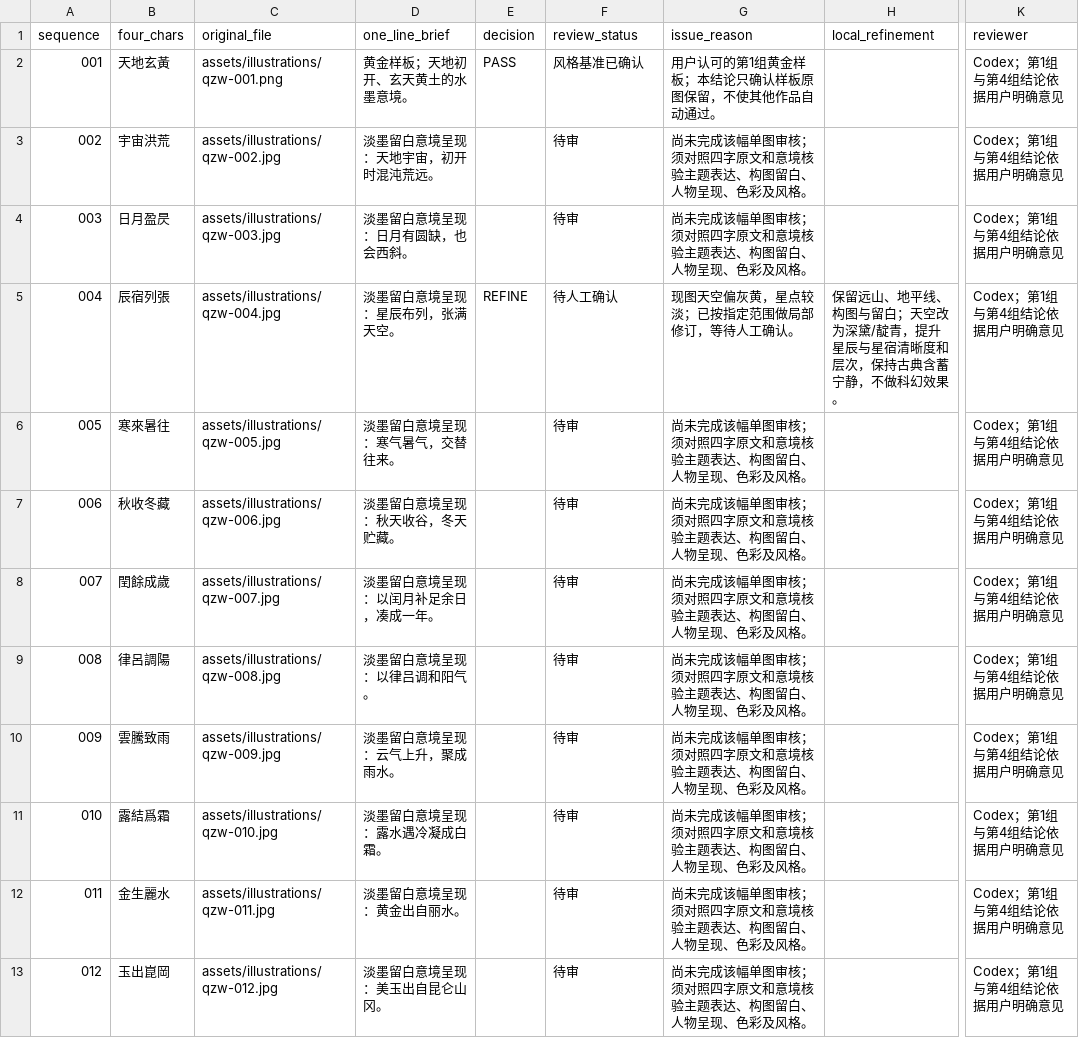
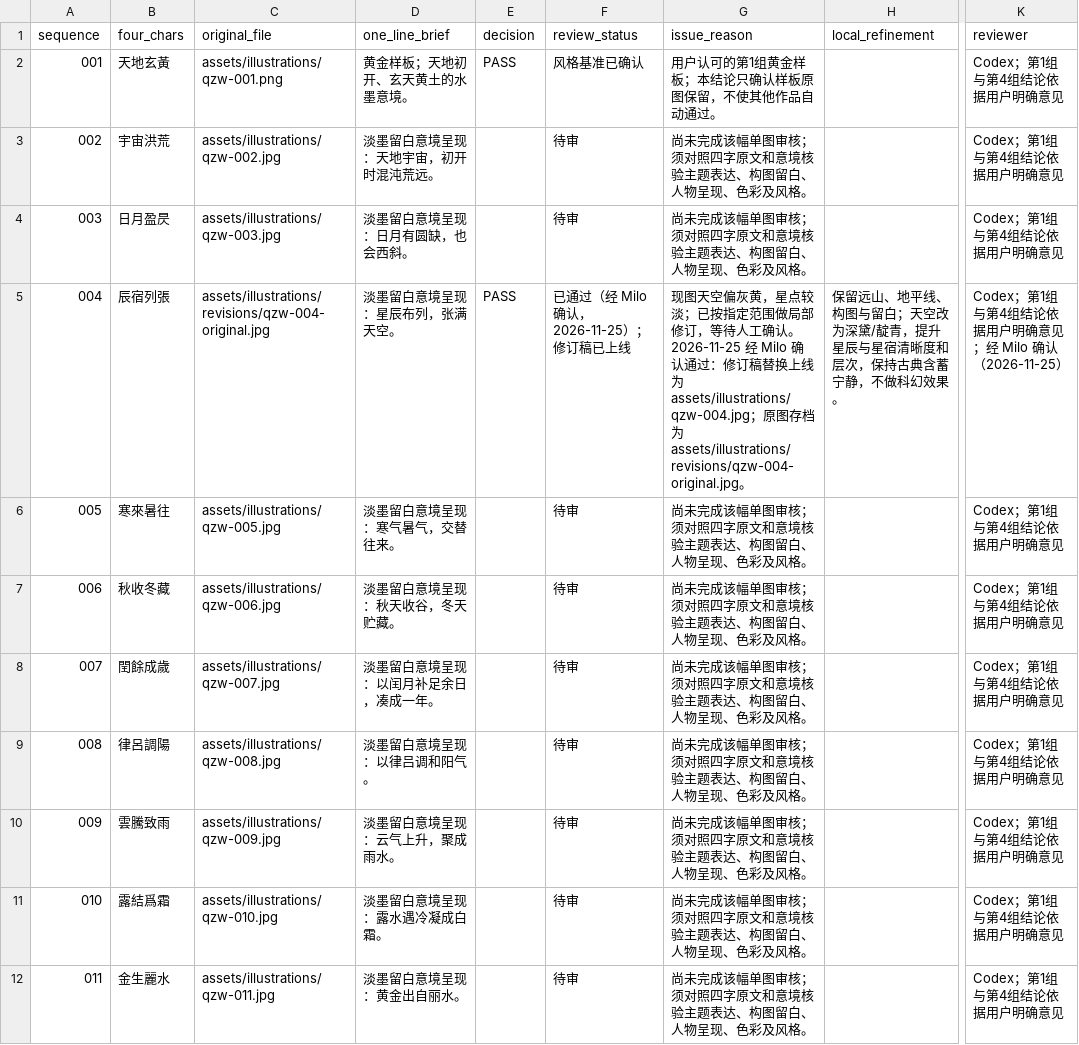
Before and after one commit to Deepmind-hub777/tncg-native-cognition-graph, a CSV file: 09-learning-library/qianziwen/data/illustration-review.csv, drawn as a sheet; only a part is shown, gaps mark what is left out; the shorter side is filled out with more unchanged rows; the diff names each change by its address in the sheet, - before the commit and + after, or states it on an @@ line.

Commit message:
千字文：第 4 组「辰宿列張」修订稿经 Milo 确认通过（PASS）并上线；原图存档 revisions/qzw-004-original.jpg；课程数据刷新缓存

```diff
--- a/09-learning-library/qianziwen/data/illustration-review.csv
+++ b/09-learning-library/qianziwen/data/illustration-review.csv
-C5 (original_file): assets/illustrations/qzw-004.jpg
+C5 (original_file): assets/illustrations/revisions/qzw-004-original.jpg
-E5 (decision): REFINE
+E5 (decision): PASS
-F5 (review_status): 待人工确认
+F5 (review_status): 已通过（经 Milo 确认，2026-11-25）；修订稿已上线
-G5 (issue_reason): …工确认。
+G5 (issue_reason): …工确认。2026-11-25 经 Milo 确认通过：修订稿替换上线为 assets/illustrations/qzw-004.jpg；原图存档为 assets/illustrations/revisions/qzw-004-original.jpg。
-K5 (reviewer): Codex；第1组与第4组结论依据用户明确意见
+K5 (reviewer): Codex；第1组与第4组结论依据用户明确意见；经 Milo 确认（2026-11-25）
```
Also changed, not shown: 9 other files.
